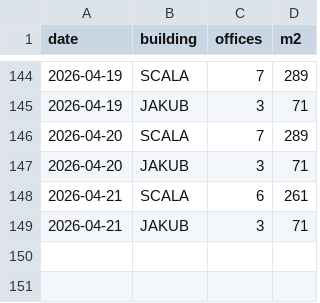
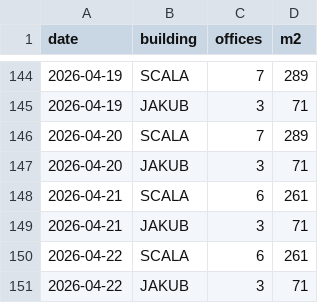
Before and after one commit to jerrinot/scalawatch, a CSV file: data/offices.csv, drawn as a sheet; only a part is shown, gaps mark what is left out.

```diff
--- a/data/offices.csv
+++ b/data/offices.csv
@@ -149 +149,3 @@ date,building,offices,m2
 2026-04-21,JAKUB,3,71
+2026-04-22,SCALA,6,261
+2026-04-22,JAKUB,3,71
```
